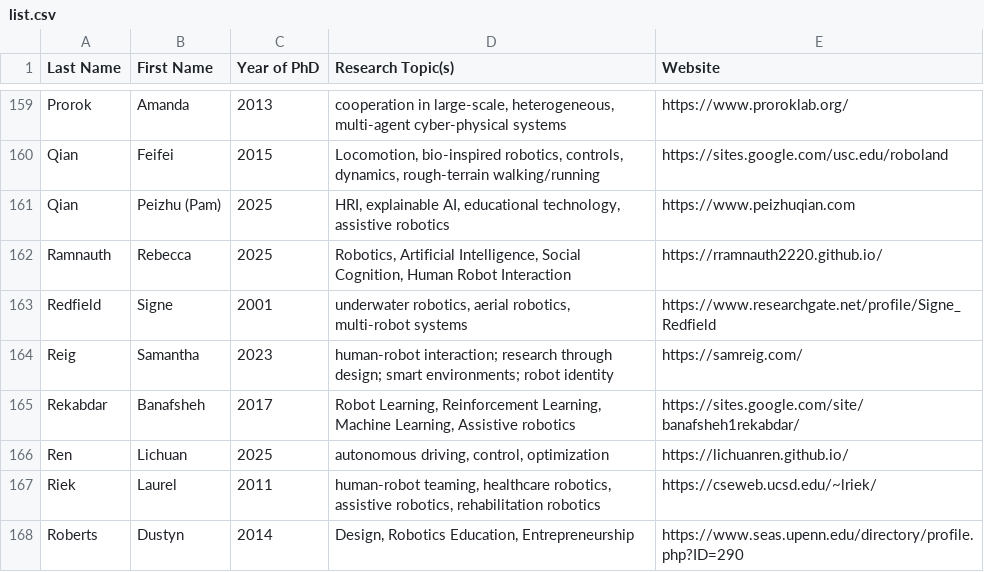
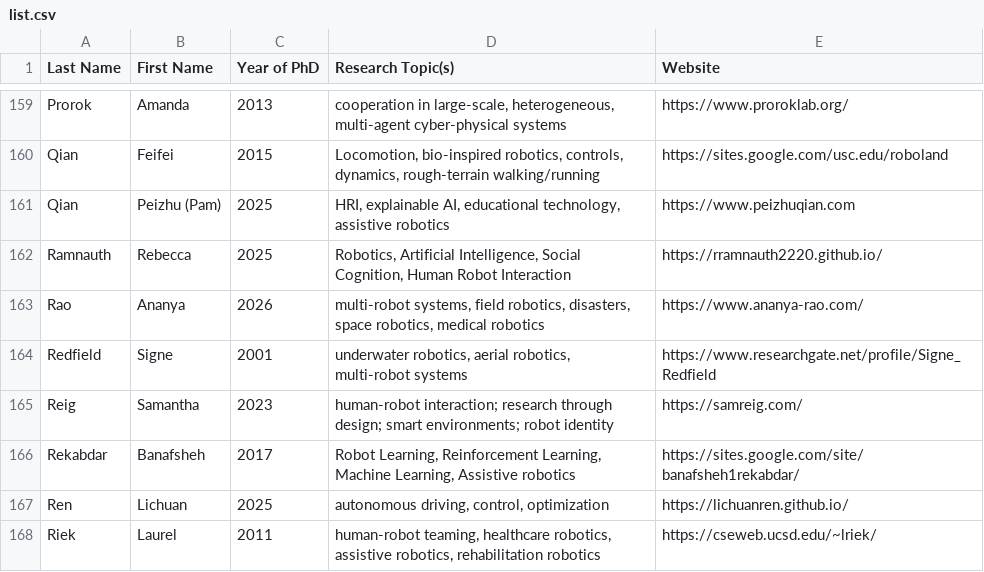
Before and after one commit to us-women-in-robotics-research/us-women-in-robotics-research.github.io, a CSV file: list.csv, drawn as a sheet; only a part is shown, gaps mark what is left out; the shorter side is filled out with more unchanged rows.

Commit message:
adding Ananya Rao

```diff
--- a/list.csv
+++ b/list.csv
@@ -163,2 +163,3 @@ Qian,Peizhu (Pam),2025,"HRI, explainable AI, educational technology, assistive r
 Ramnauth,Rebecca,2025,"Robotics, Artificial Intelligence, Social Cognition, Human Robot Interaction",https://rramnauth2220.github.io/
+Rao,Ananya,2026,"multi-robot systems, field robotics, disasters, space robotics, medical robotics",https://www.ananya-rao.com/
 Redfield,Signe,2001,"underwater robotics, aerial robotics, multi-robot systems",https://www.researchgate.net/profile/Signe_Redfield
```
